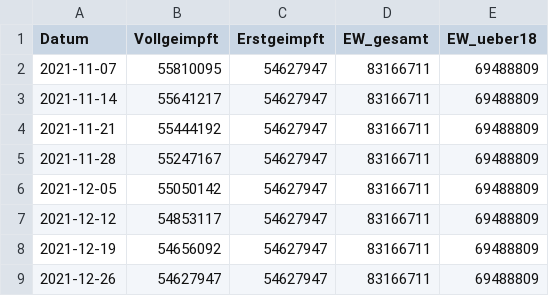
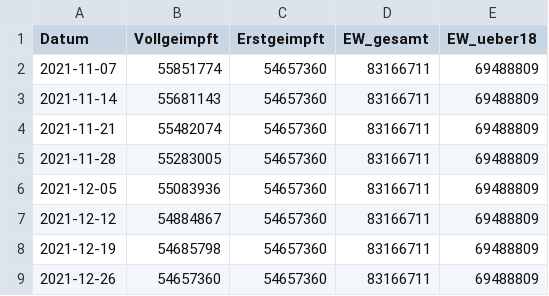
Before and after one commit to zidatalab/covid19dashboard, a CSV file: data/tabledata/aktuelle_kapazitaet_erstzweit.csv, drawn as a sheet.

```diff
--- a/data/tabledata/aktuelle_kapazitaet_erstzweit.csv
+++ b/data/tabledata/aktuelle_kapazitaet_erstzweit.csv
@@ -1,9 +1,9 @@
 Datum,Vollgeimpft,Erstgeimpft,EW_gesamt,EW_ueber18
-2021-11-07,55810095,54627947,83166711,69488809
-2021-11-14,55641217,54627947,83166711,69488809
-2021-11-21,55444192,54627947,83166711,69488809
-2021-11-28,55247167,54627947,83166711,69488809
-2021-12-05,55050142,54627947,83166711,69488809
-2021-12-12,54853117,54627947,83166711,69488809
-2021-12-19,54656092,54627947,83166711,69488809
-2021-12-26,54627947,54627947,83166711,69488809
+2021-11-07,55851774,54657360,83166711,69488809
+2021-11-14,55681143,54657360,83166711,69488809
+2021-11-21,55482074,54657360,83166711,69488809
+2021-11-28,55283005,54657360,83166711,69488809
+2021-12-05,55083936,54657360,83166711,69488809
+2021-12-12,54884867,54657360,83166711,69488809
+2021-12-19,54685798,54657360,83166711,69488809
+2021-12-26,54657360,54657360,83166711,69488809
```
Also changed, not shown: 2 other files.
